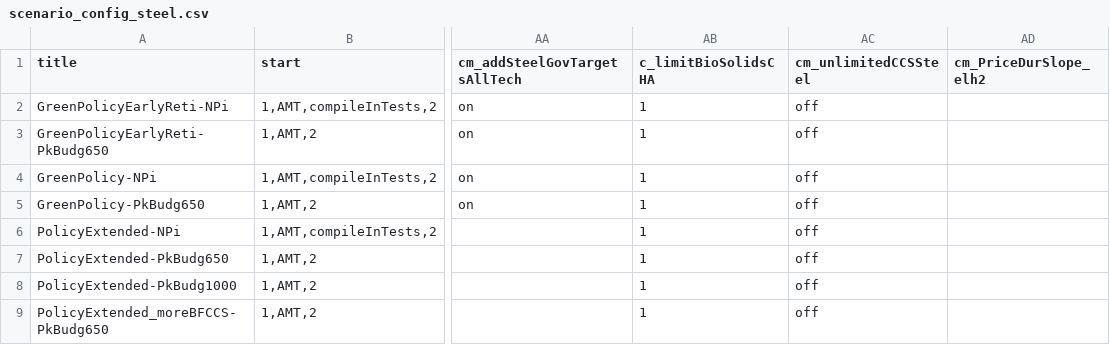
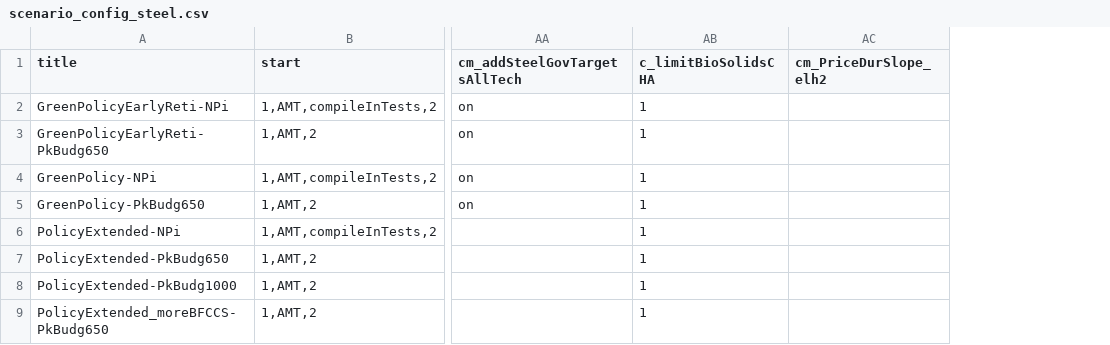
Before and after one commit to clarabachorz/remind, a CSV file: config/scenario_config_steel.csv, drawn as a sheet; only a part is shown, gaps mark what is left out; the diff names each change by its address in the sheet, - before the commit and + after, or states it on an @@ line.

```diff
--- a/config/scenario_config_steel.csv
+++ b/config/scenario_config_steel.csv
-column AC (cm_unlimitedCCSSteel), rows 2-9: all off
```
Also changed, not shown: 4 other files.
